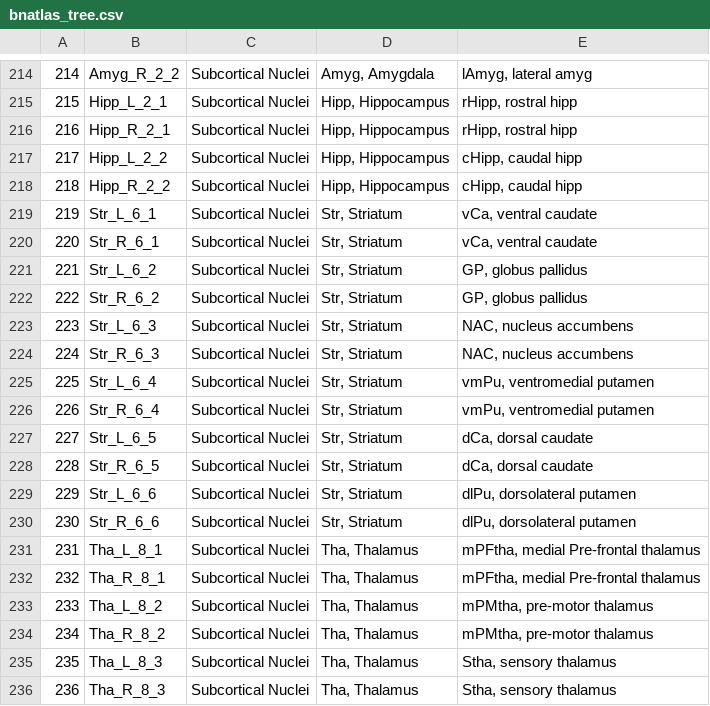
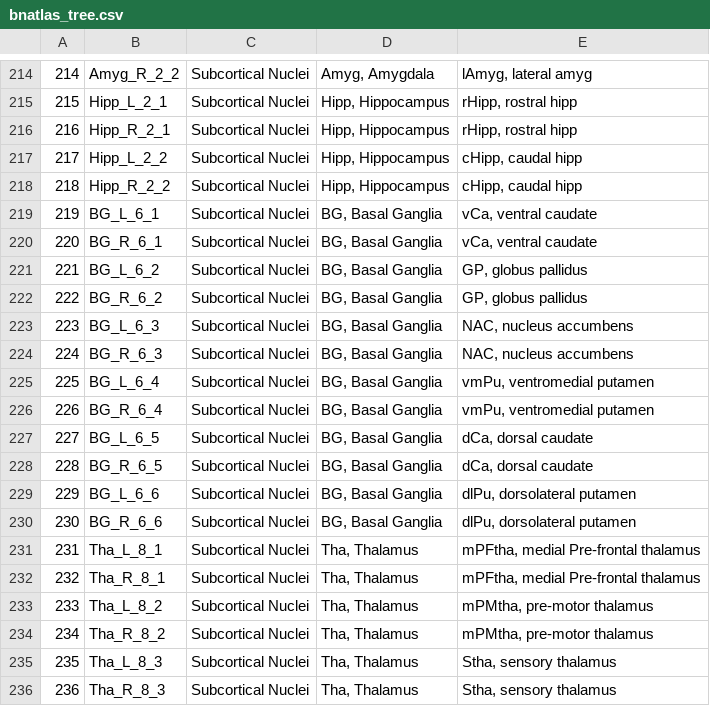
Before and after one commit to brainnetome/bnatlasviewer, a CSV file: content/bnatlas_tree.csv, drawn as a sheet; only a part is shown, gaps mark what is left out; the diff covers the shown part only.

```diff
--- a/content/bnatlas_tree.csv
+++ b/content/bnatlas_tree.csv
@@ -218,14 +218,14 @@
 218,Hipp_R_2_2,Subcortical Nuclei,"Hipp, Hippocampus","cHipp, caudal hipp"
-219,Str_L_6_1,Subcortical Nuclei,"Str, Striatum","vCa, ventral caudate"
-220,Str_R_6_1,Subcortical Nuclei,"Str, Striatum","vCa, ventral caudate"
-221,Str_L_6_2,Subcortical Nuclei,"Str, Striatum","GP, globus pallidus"
-222,Str_R_6_2,Subcortical Nuclei,"Str, Striatum","GP, globus pallidus"
-223,Str_L_6_3,Subcortical Nuclei,"Str, Striatum","NAC, nucleus accumbens"
-224,Str_R_6_3,Subcortical Nuclei,"Str, Striatum","NAC, nucleus accumbens"
-225,Str_L_6_4,Subcortical Nuclei,"Str, Striatum","vmPu, ventromedial putamen"
-226,Str_R_6_4,Subcortical Nuclei,"Str, Striatum","vmPu, ventromedial putamen"
-227,Str_L_6_5,Subcortical Nuclei,"Str, Striatum","dCa, dorsal caudate"
-228,Str_R_6_5,Subcortical Nuclei,"Str, Striatum","dCa, dorsal caudate"
-229,Str_L_6_6,Subcortical Nuclei,"Str, Striatum","dlPu, dorsolateral putamen"
-230,Str_R_6_6,Subcortical Nuclei,"Str, Striatum","dlPu, dorsolateral putamen"
+219,BG_L_6_1,Subcortical Nuclei,"BG, Basal Ganglia","vCa, ventral caudate"
+220,BG_R_6_1,Subcortical Nuclei,"BG, Basal Ganglia","vCa, ventral caudate"
+221,BG_L_6_2,Subcortical Nuclei,"BG, Basal Ganglia","GP, globus pallidus"
+222,BG_R_6_2,Subcortical Nuclei,"BG, Basal Ganglia","GP, globus pallidus"
+223,BG_L_6_3,Subcortical Nuclei,"BG, Basal Ganglia","NAC, nucleus accumbens"
+224,BG_R_6_3,Subcortical Nuclei,"BG, Basal Ganglia","NAC, nucleus accumbens"
+225,BG_L_6_4,Subcortical Nuclei,"BG, Basal Ganglia","vmPu, ventromedial putamen"
+226,BG_R_6_4,Subcortical Nuclei,"BG, Basal Ganglia","vmPu, ventromedial putamen"
+227,BG_L_6_5,Subcortical Nuclei,"BG, Basal Ganglia","dCa, dorsal caudate"
+228,BG_R_6_5,Subcortical Nuclei,"BG, Basal Ganglia","dCa, dorsal caudate"
+229,BG_L_6_6,Subcortical Nuclei,"BG, Basal Ganglia","dlPu, dorsolateral putamen"
+230,BG_R_6_6,Subcortical Nuclei,"BG, Basal Ganglia","dlPu, dorsolateral putamen"
 231,Tha_L_8_1,Subcortical Nuclei,"Tha, Thalamus","mPFtha, medial Pre-frontal thalamus"
```
Also changed, not shown: 46 edited cells elsewhere in this file, 2 other files.
